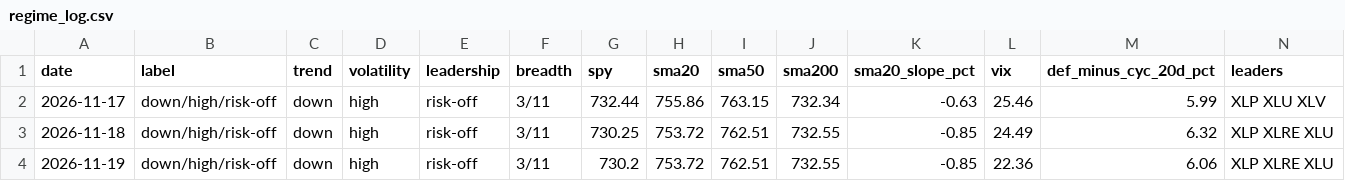
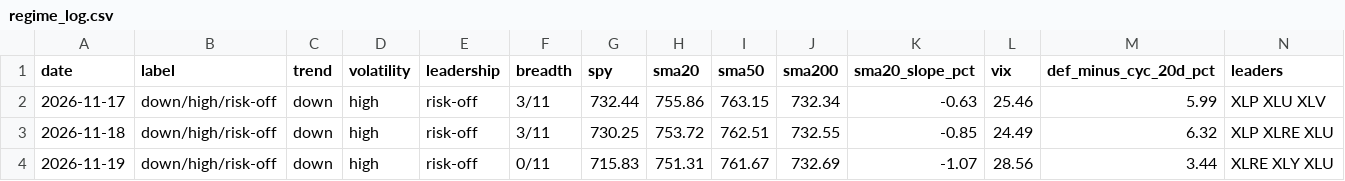
Before and after one commit to akinsehinwa/moneygame, a CSV file: sim/regime_log.csv, drawn as a sheet.

```diff
--- a/sim/regime_log.csv
+++ b/sim/regime_log.csv
@@ -3,2 +3,2 @@ date,label,trend,volatility,leadership,breadth,spy,sma20,sma50,sma200,sma20_slop
 2026-11-18,down/high/risk-off,down,high,risk-off,3/11,730.25,753.72,762.51,732.55,-0.85,24.49,6.32,XLP XLRE XLU
-2026-11-19,down/high/risk-off,down,high,risk-off,3/11,730.2,753.72,762.51,732.55,-0.85,22.36,6.06,XLP XLRE XLU
+2026-11-19,down/high/risk-off,down,high,risk-off,0/11,715.83,751.31,761.67,732.69,-1.07,28.56,3.44,XLRE XLY XLU
```
Also changed, not shown: 5 other files.
